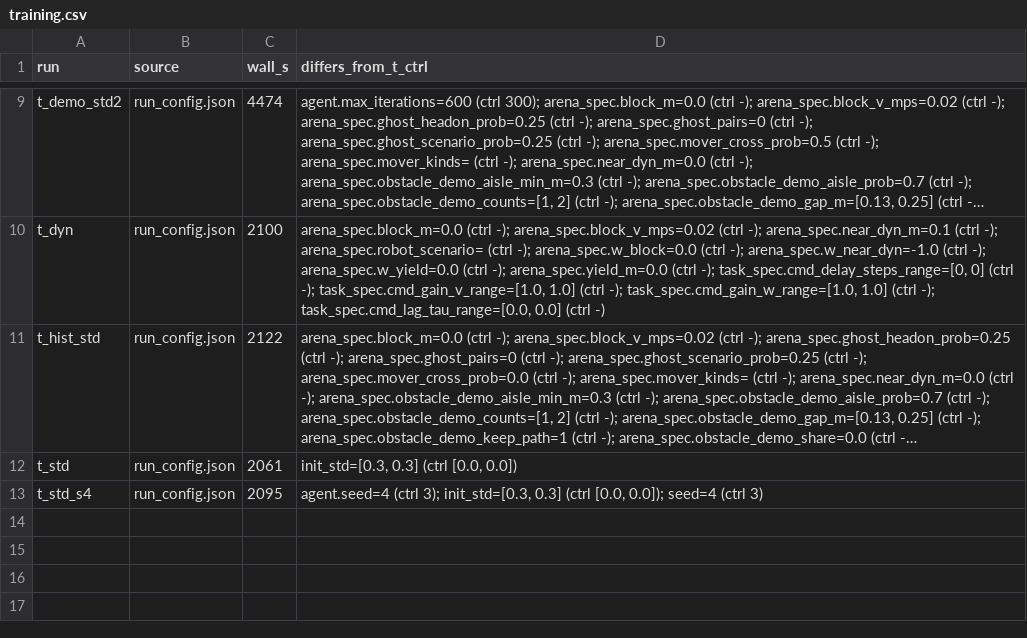
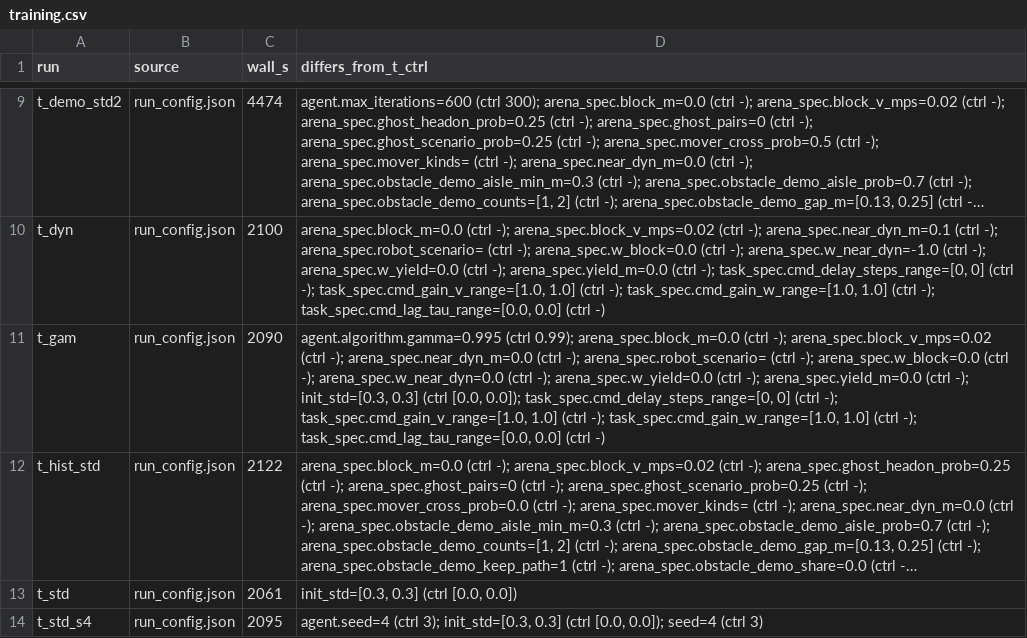
Before and after one commit to PJW-1/roscamp-pode-drive, a CSV file: docs/rl_tracks_2026-11-26/results/training.csv, drawn as a sheet; only a part is shown, gaps mark what is left out; long unchanged cells end in …; the diff covers the shown part only; the diff names each change by its address in the sheet, - before the commit and + after, or states it on an @@ line.

```diff
--- a/docs/rl_tracks_2026-11-26/results/training.csv
+++ b/docs/rl_tracks_2026-11-26/results/training.csv
+row 11: t_gam | run_config.json | 2090 | agent.algorithm.gamma=0.995 (ctrl 0.99); arena_spec.block_m=0.0 (ctrl -); arena_spec.block_v_mps=0.02 (ctrl -); arena_spec.near_dyn_m=0.0 (ctrl -); arena_spec.robot_scenario= (ctrl -); arena_spec.w_block=0.0 (ctrl -); arena_spec.w_near_dyn=0.0 (ctrl -); arena_spec.w_yield=0.0 (ctrl -); arena_spec.yield_m=0.0 (ctrl -); init_std=[0.3, 0.3] (ctrl [0.0, 0.0]); task_spec.cmd_delay_steps_range=[0, 0] (ctrl -); task_spec.cmd_gain_v_range=[1.0, 1.0] (ctrl -); task_spec.cmd_gain_w_range=[1.0, 1.0] (ctrl -); task_spec.cmd_lag_tau_range=[0.0, 0.0] (ctrl -)
```
Also changed, not shown: 2 added rows elsewhere in this file, docs/rl_tracks_2026-11-26/results/cells.csv, docs/rl_tracks_2026-11-26/results/curve.csv, 7 other files.
